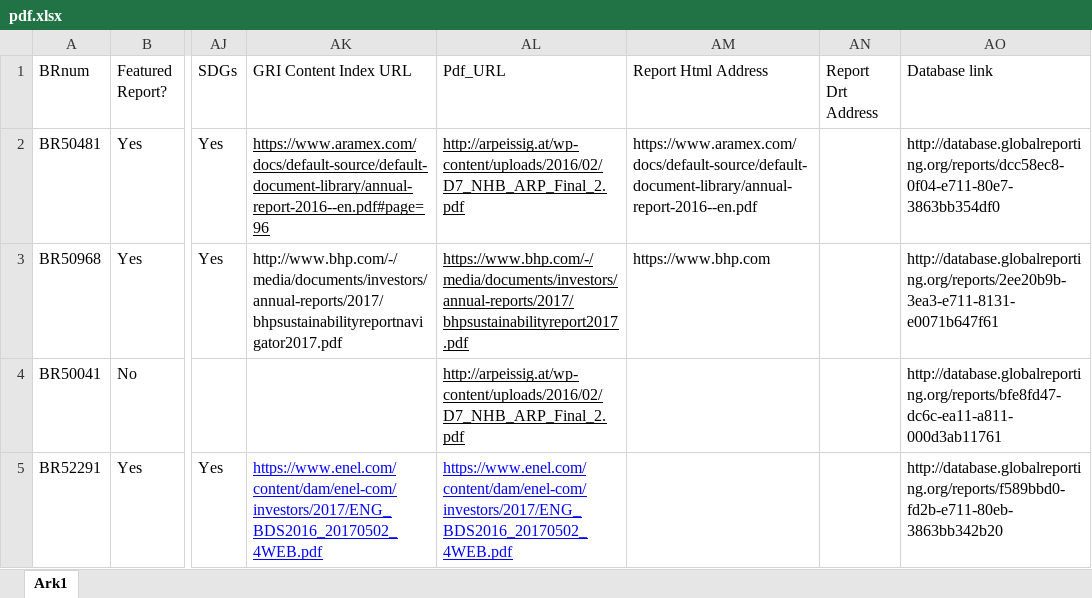
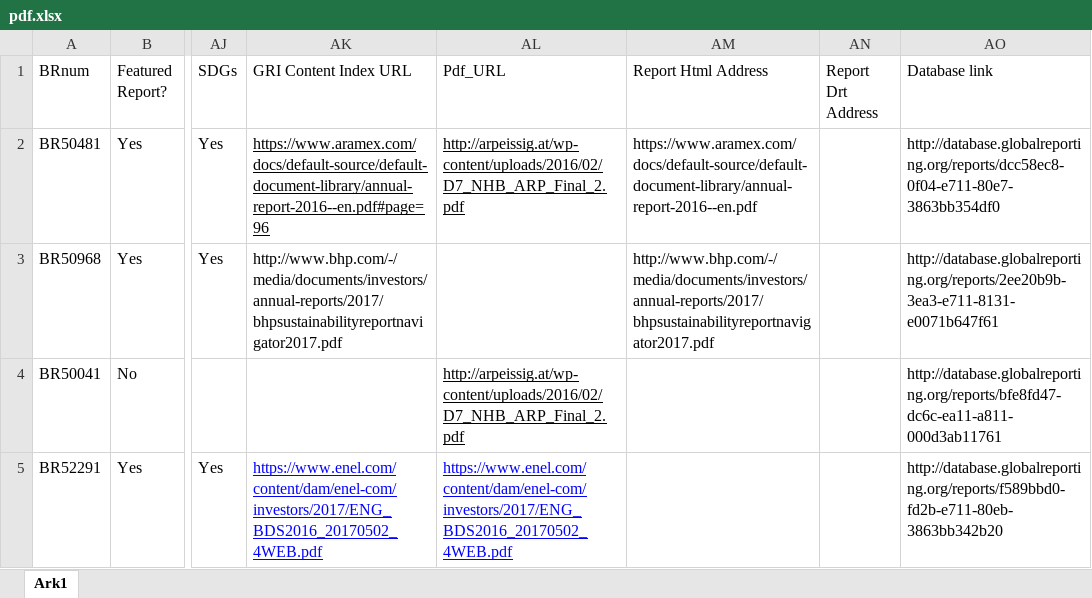
Before and after one commit to MJR-Git/spac_uge4_SD, an Excel workbook: CshScript.Tests/Resourses/pdf.xlsx, sheet Ark1, drawn as a sheet; only a part is shown, gaps mark what is left out; values as stored, in another font and other column widths than the file's, no borders; the diff names each change by its address in the sheet, - before the commit and + after, or states it on an @@ line.

```diff
--- a/CshScript.Tests/Resourses/pdf.xlsx (sheet Ark1)
+++ b/CshScript.Tests/Resourses/pdf.xlsx (sheet Ark1)
-AL3 (Pdf_URL): https://www.bhp.com/-/media/documents/investors/annual-reports/2017/bhpsustainabilityreport2017.pdf
+AL3 (Pdf_URL): (empty)
-AM3 (Report Html Address): https://www.bhp.com
+AM3 (Report Html Address): http://www.bhp.com/-/media/documents/investors/annual-reports/2017/bhpsustainabilityreportnavigator2017.pdf
```
Also changed, not shown: 1 other file.
